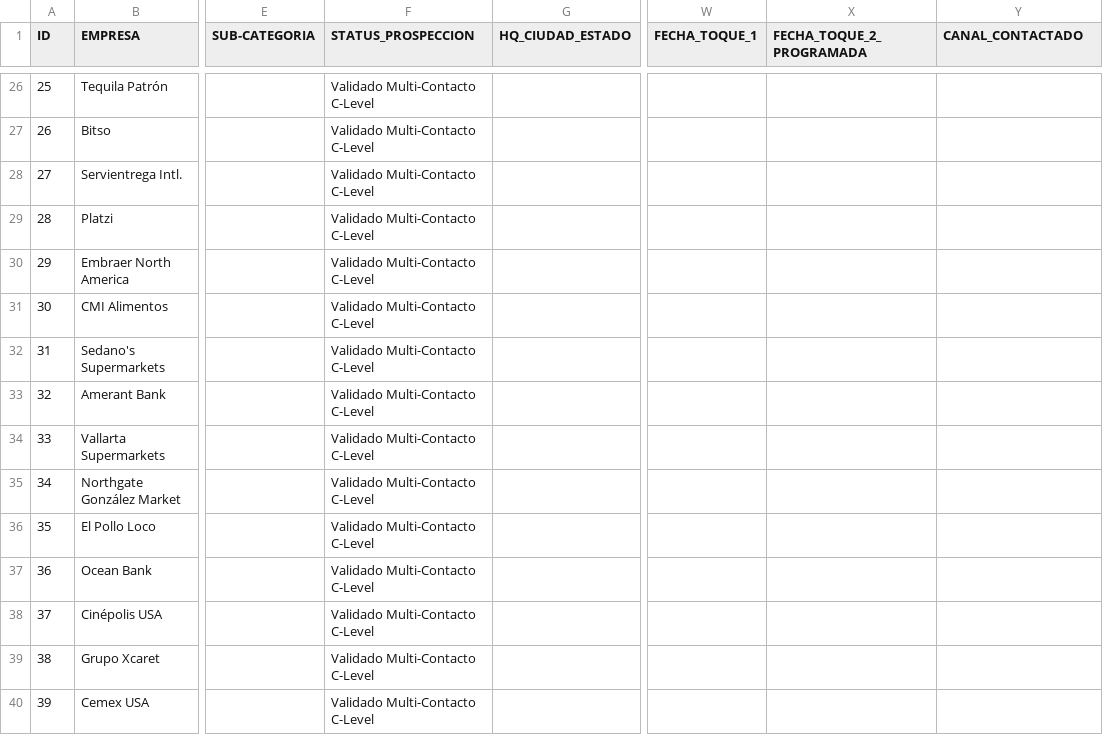
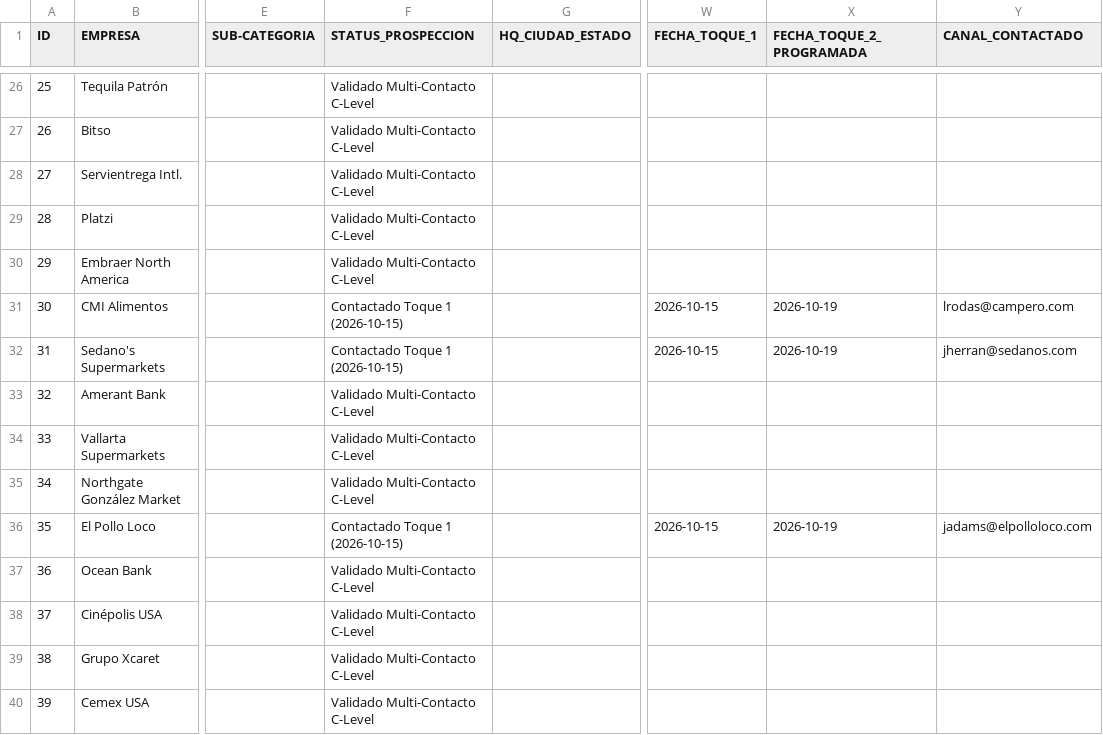
Before and after one commit to ejimenezsys/Agencia, a CSV file: BASE_CONCENTRADA_EXMA_MIAMI_2026_MULTI_CONTACTO.csv, drawn as a sheet; only a part is shown, gaps mark what is left out; the diff covers the shown part only; the diff names each change by its address in the sheet, - before the commit and + after, or states it on an @@ line.

```diff
--- a/BASE_CONCENTRADA_EXMA_MIAMI_2026_MULTI_CONTACTO.csv
+++ b/BASE_CONCENTRADA_EXMA_MIAMI_2026_MULTI_CONTACTO.csv
-F31:F32 (STATUS_PROSPECCION): Validado Multi-Contacto C-Level
+F31:F32 (STATUS_PROSPECCION): Contactado Toque 1 (2026-10-15)
-W31:W32 (FECHA_TOQUE_1): (empty)
+W31:W32 (FECHA_TOQUE_1): 2026-10-15
-X31:X32 (FECHA_TOQUE_2_PROGRAMADA): (empty)
+X31:X32 (FECHA_TOQUE_2_PROGRAMADA): 2026-10-19
-Y31 (CANAL_CONTACTADO): (empty)
+Y31 (CANAL_CONTACTADO): lrodas@campero.com
-Y32 (CANAL_CONTACTADO): (empty)
+Y32 (CANAL_CONTACTADO): jherran@sedanos.com
-F36 (STATUS_PROSPECCION): Validado Multi-Contacto C-Level
+F36 (STATUS_PROSPECCION): Contactado Toque 1 (2026-10-15)
-W36 (FECHA_TOQUE_1): (empty)
+W36 (FECHA_TOQUE_1): 2026-10-15
-X36 (FECHA_TOQUE_2_PROGRAMADA): (empty)
+X36 (FECHA_TOQUE_2_PROGRAMADA): 2026-10-19
-Y36 (CANAL_CONTACTADO): (empty)
+Y36 (CANAL_CONTACTADO): jadams@elpolloloco.com
```
Also changed, not shown: 68 edited cells elsewhere in this file, EXMA_BASE_120_CONSOLIDADA_100_PORCIENTO.csv, 11 other files.
